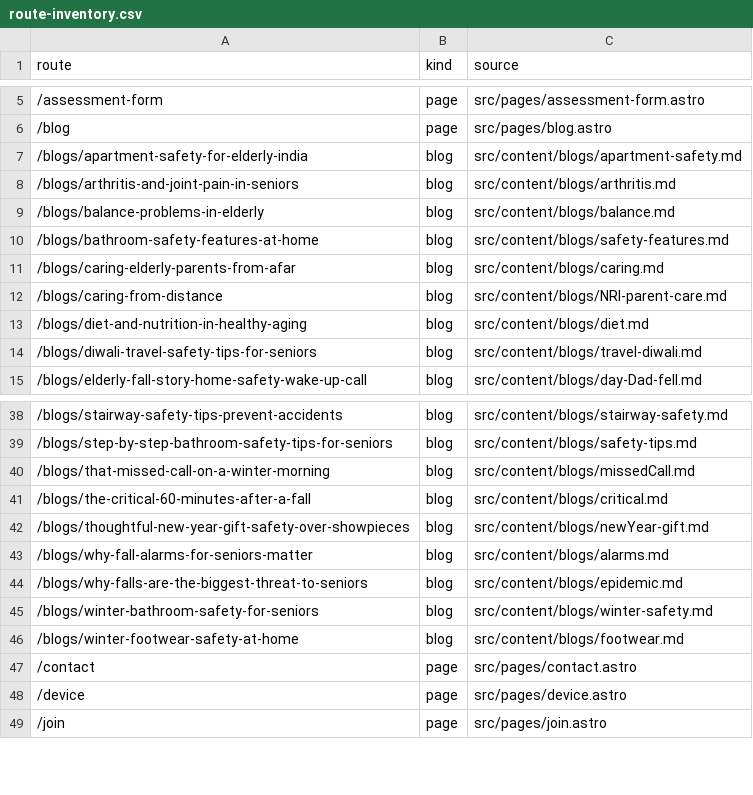
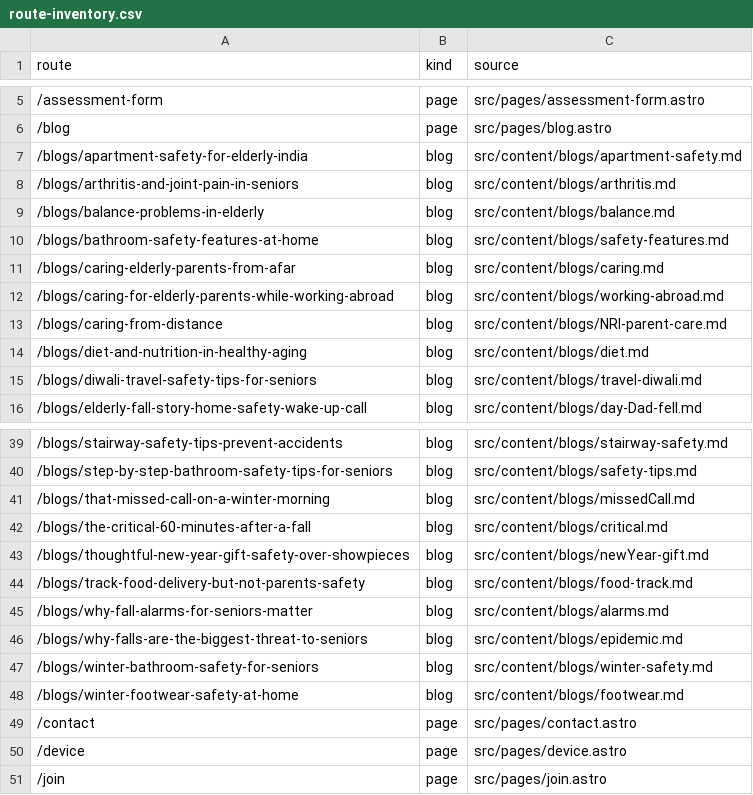
Before and after one commit to pidana-in/eyeagle-www, a CSV file: reports/route-inventory.csv, drawn as a sheet; only a part is shown, gaps mark what is left out.

```diff
--- a/reports/route-inventory.csv
+++ b/reports/route-inventory.csv
@@ -11,2 +11,3 @@
 "/blogs/caring-elderly-parents-from-afar","blog","src/content/blogs/caring.md"
+"/blogs/caring-for-elderly-parents-while-working-abroad","blog","src/content/blogs/working-abroad.md"
 "/blogs/caring-from-distance","blog","src/content/blogs/NRI-parent-care.md"
@@ -42,2 +43,3 @@
 "/blogs/thoughtful-new-year-gift-safety-over-showpieces","blog","src/content/blogs/newYear-gift.md"
+"/blogs/track-food-delivery-but-not-parents-safety","blog","src/content/blogs/food-track.md"
 "/blogs/why-fall-alarms-for-seniors-matter","blog","src/content/blogs/alarms.md"
```
Also changed, not shown: reports/image-inventory.csv, reports/link-inventory.csv, 7 other files.
